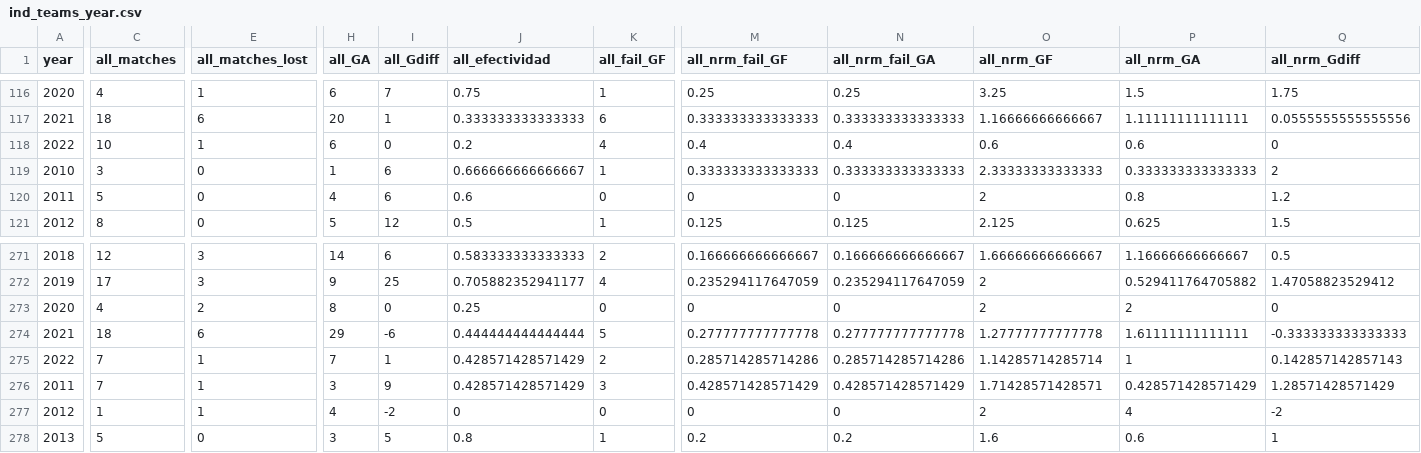
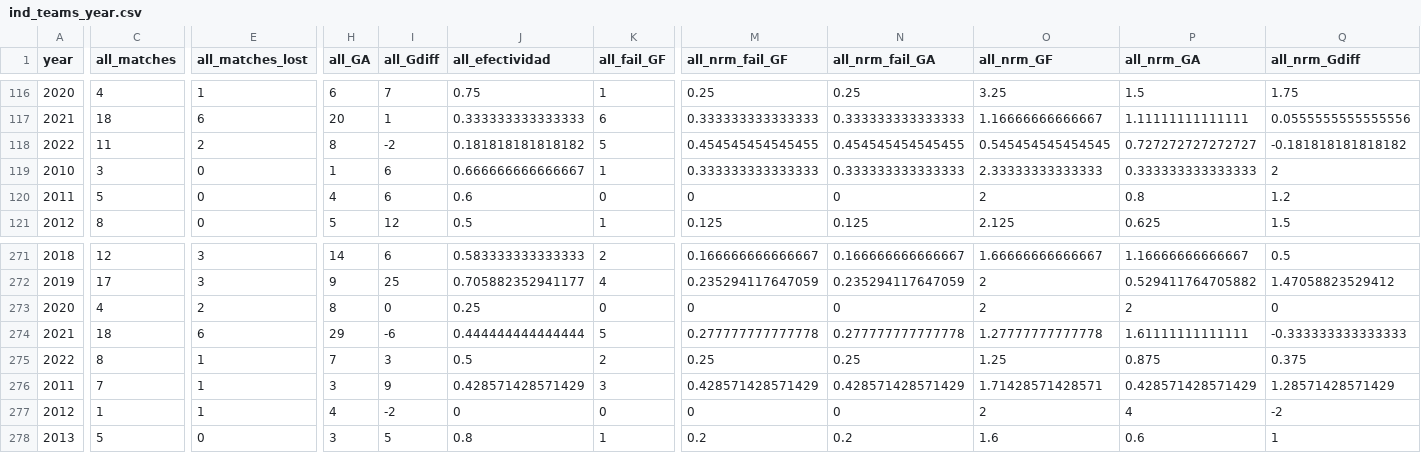
Before and after one commit to araupontones/CariQuiniela, a CSV file: data/3.clean/ind_teams_year.csv, drawn as a sheet; only a part is shown, gaps mark what is left out; the diff covers the shown part only; the diff names each change by its address in the sheet, - before the commit and + after, or states it on an @@ line.

```diff
--- a/data/3.clean/ind_teams_year.csv
+++ b/data/3.clean/ind_teams_year.csv
-C118 (all_matches): 10
+C118 (all_matches): 11
-E118 (all_matches_lost): 1
+E118 (all_matches_lost): 2
-H118 (all_GA): 6
+H118 (all_GA): 8
-I118 (all_Gdiff): 0
+I118 (all_Gdiff): -2
-J118 (all_efectividad): 0.2
+J118 (all_efectividad): 0.181818181818182
-K118 (all_fail_GF): 4
+K118 (all_fail_GF): 5
-M118 (all_nrm_fail_GF): 0.4
+M118 (all_nrm_fail_GF): 0.454545454545455
-N118 (all_nrm_fail_GA): 0.4
+N118 (all_nrm_fail_GA): 0.454545454545455
-O118 (all_nrm_GF): 0.6
+O118 (all_nrm_GF): 0.545454545454545
-P118 (all_nrm_GA): 0.6
+P118 (all_nrm_GA): 0.727272727272727
-Q118 (all_nrm_Gdiff): 0
+Q118 (all_nrm_Gdiff): -0.181818181818182
-C275 (all_matches): 7
+C275 (all_matches): 8
-I275 (all_Gdiff): 1
+I275 (all_Gdiff): 3
-J275 (all_efectividad): 0.428571428571429
+J275 (all_efectividad): 0.5
-M275 (all_nrm_fail_GF): 0.285714285714286
+M275 (all_nrm_fail_GF): 0.25
-N275 (all_nrm_fail_GA): 0.285714285714286
+N275 (all_nrm_fail_GA): 0.25
-O275 (all_nrm_GF): 1.14285714285714
+O275 (all_nrm_GF): 1.25
-P275 (all_nrm_GA): 1
+P275 (all_nrm_GA): 0.875
-Q275 (all_nrm_Gdiff): 0.142857142857143
+Q275 (all_nrm_Gdiff): 0.375
```
Also changed, not shown: 15 edited cells elsewhere in this file, data/3.clean/ind_all_matches.csv, data/3.clean/ind_ods_winner.csv.
